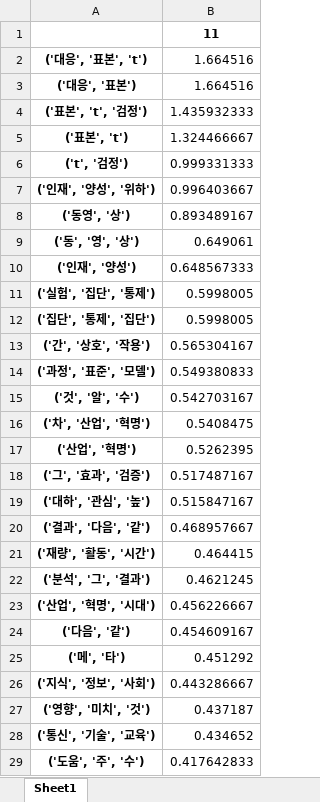
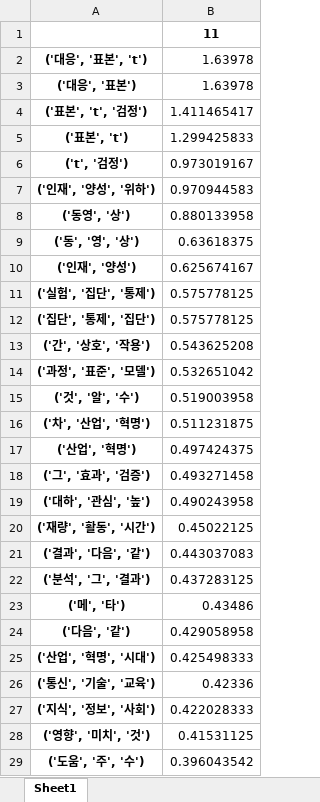
Before and after one commit to nan-noo/yooniverse, an Excel workbook: datamining/final_data/topic11_candidates.xlsx, sheet Sheet1, drawn as a sheet; only a part is shown; values as stored, in another font and other column widths than the file's, no borders; removed rows and columns are numbered as before the commit, all else as after; the diff covers the shown part only; the diff names each change by its address in the sheet, - before the commit and + after, or states it on an @@ line.

```diff
--- a/datamining/final_data/topic11_candidates.xlsx (sheet Sheet1)
+++ b/datamining/final_data/topic11_candidates.xlsx (sheet Sheet1)
-B2:B3: 1.664516
+B2:B3: 1.63978
-B4: 1.435932333
+B4: 1.411465417
-B5: 1.324466667
+B5: 1.299425833
-B6: 0.999331333
+B6: 0.973019167
-B7: 0.996403667
+B7: 0.970944583
-B8: 0.893489167
+B8: 0.880133958
-B9: 0.649061
+B9: 0.63618375
-B10: 0.648567333
+B10: 0.625674167
-B11:B12: 0.5998005
+B11:B12: 0.575778125
-B13: 0.565304167
+B13: 0.543625208
-B14: 0.549380833
+B14: 0.532651042
-B15: 0.542703167
+B15: 0.519003958
-B16: 0.5408475
+B16: 0.511231875
-B17: 0.5262395
+B17: 0.497424375
-B18: 0.517487167
+B18: 0.493271458
-B19: 0.515847167
+B19: 0.490243958
-row 20: ('결과', '다음', '같') | 0.468957667
-B20: 0.464415
+B20: 0.45022125
+row 21: ('결과', '다음', '같') | 0.443037083
-B22: 0.4621245
+B22: 0.437283125
-row 23: ('산업', '혁명', '시대') | 0.456226667
-row 24: ('다음', '같') | 0.454609167
-B23: 0.451292
+B23: 0.43486
+row 24: ('다음', '같') | 0.429058958
+row 25: ('산업', '혁명', '시대') | 0.425498333
+row 26: ('통신', '기술', '교육') | 0.42336
-B27: 0.443286667
+B27: 0.422028333
-B28: 0.437187
+B28: 0.41531125
-row 28: ('통신', '기술', '교육') | 0.434652
-B29: 0.417642833
+B29: 0.396043542
```
Also changed, not shown: 24 added rows, 24 removed rows and 48 edited cells elsewhere in this sheet, datamining/final_data/topic0_candidates.xlsx, datamining/final_data/topic4_candidates.xlsx, 10 other files.
